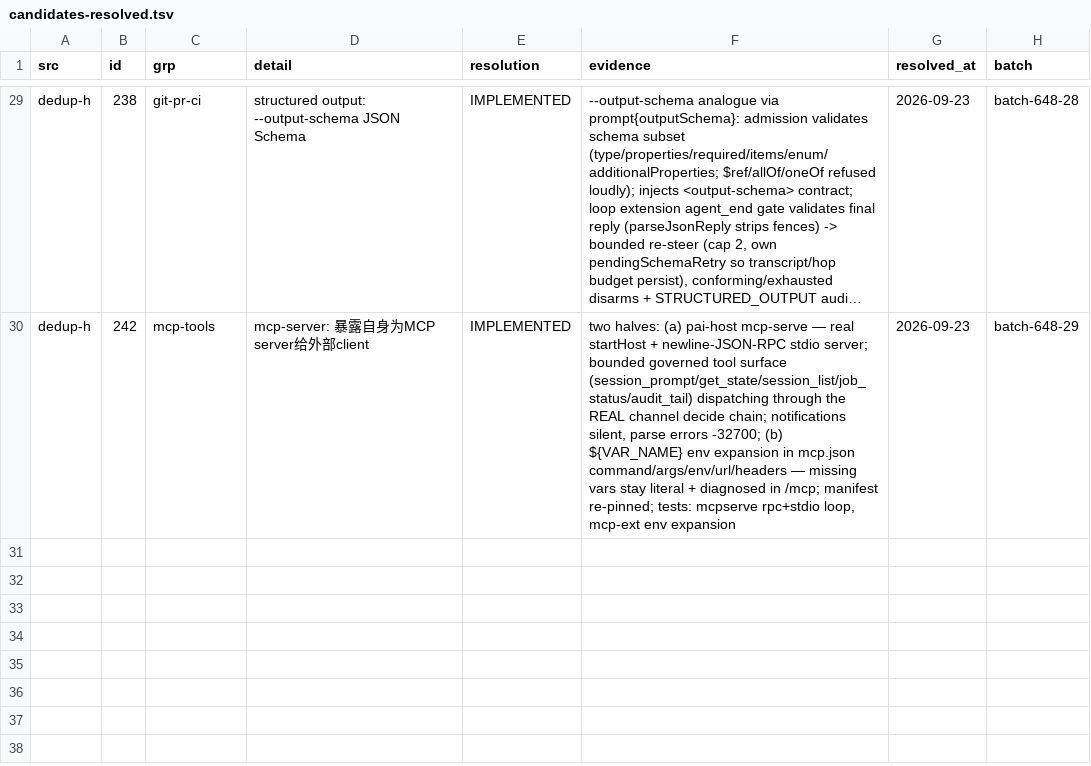
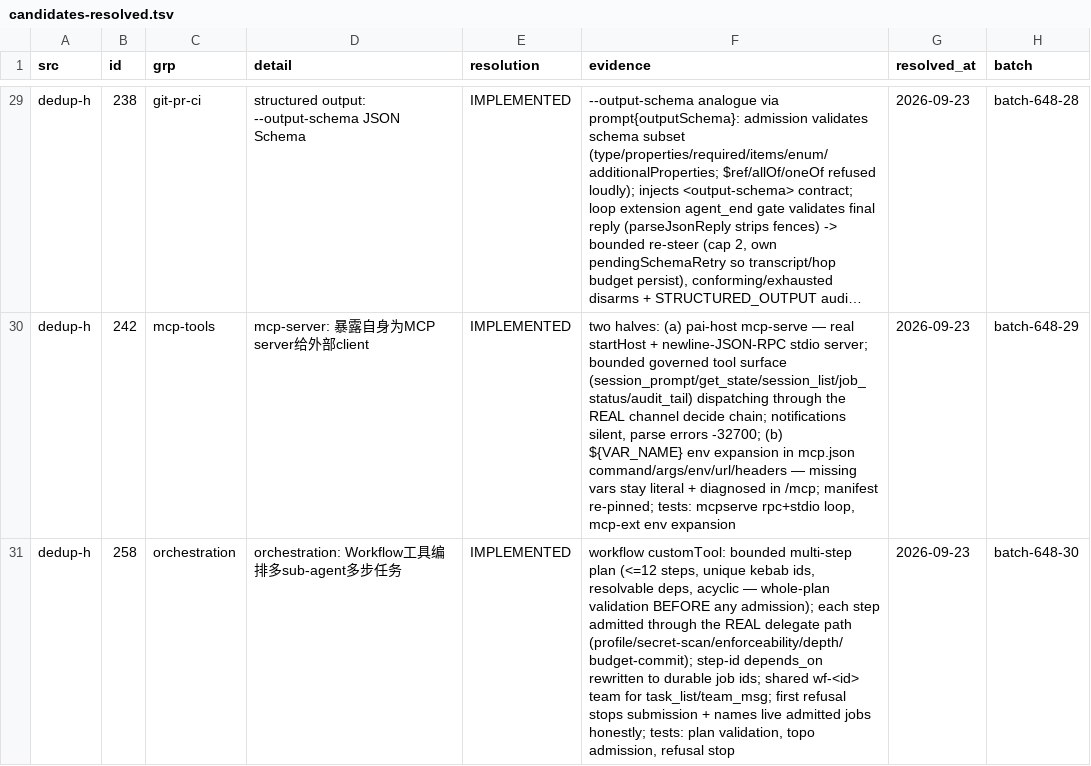
Before and after one commit to ooooooooooooooooooop/personal-ai, a TSV file: research/agent-harness-survey-v1/changelogs/_midreview/candidates-resolved.tsv, drawn as a sheet; only a part is shown, gaps mark what is left out; long unchanged cells end in …; the diff names each change by its address in the sheet, - before the commit and + after, or states it on an @@ line.

```diff
--- a/research/agent-harness-survey-v1/changelogs/_midreview/candidates-resolved.tsv
+++ b/research/agent-harness-survey-v1/changelogs/_midreview/candidates-resolved.tsv
+row 31: dedup-h | 258 | orchestration | orchestration: Workflow工具编排多sub-agent多步任务 | IMPLEMENTED | workflow customTool: bounded multi-step plan (<=12 steps, unique kebab ids, resolvable deps, acyclic — whole-plan validation BEFORE any admission); each step admitted through the REAL delegate path (profile/secret-scan/enforceability/depth/budget-commit); step-id depends_on rewritten to durable job ids; shared wf-<id> team for task_list/team_msg; first refusal stops submission + names live admitted jobs honestly; tests: plan validation, topo admission, refusal stop | 2026-09-23 | batch-648-30
```
Also changed, not shown: 4 other files.
